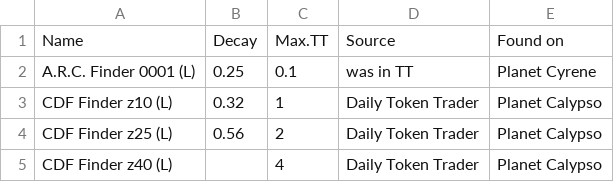
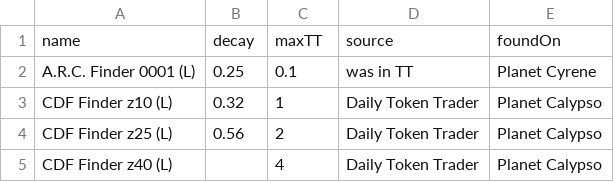
Before and after one commit to DavidDvpt/eu-mgr-fullstack, a CSV file: server/prisma/csvDatas/Finder.csv, drawn as a sheet; only a part is shown.

```diff
--- a/server/prisma/csvDatas/Finder.csv
+++ b/server/prisma/csvDatas/Finder.csv
@@ -1,2 +1,2 @@
-Name,Decay,Max.TT,Source,Found on
+name,decay,maxTT,source,foundOn
 A.R.C. Finder 0001 (L),0.25,0.1,was in TT,Planet Cyrene
```
Also changed, not shown: 7 other files.
